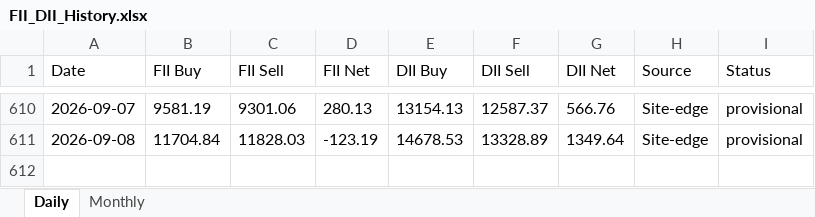
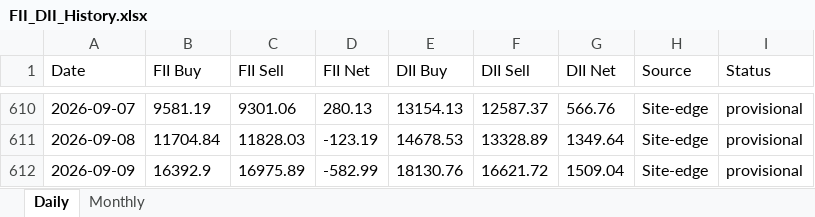
Before and after one commit to harshald13u/harshalfeatures, an Excel workbook: fii-dii/FII_DII_History.xlsx, sheet Daily, drawn as a sheet; only a part is shown, gaps mark what is left out; values as stored, in another font and other column widths than the file's, no borders; the diff names each change by its address in the sheet, - before the commit and + after, or states it on an @@ line.

Commit message:
data backup + FII/DII refresh (2026-09-10)

```diff
--- a/fii-dii/FII_DII_History.xlsx (sheet Daily)
+++ b/fii-dii/FII_DII_History.xlsx (sheet Daily)
+row 612: 2026-09-09 | 16392.9 | 16975.89 | -582.99 | 18130.76 | 16621.72 | 1509.04 | Site-edge | provisional
```
Also changed, not shown: 4 other files.
